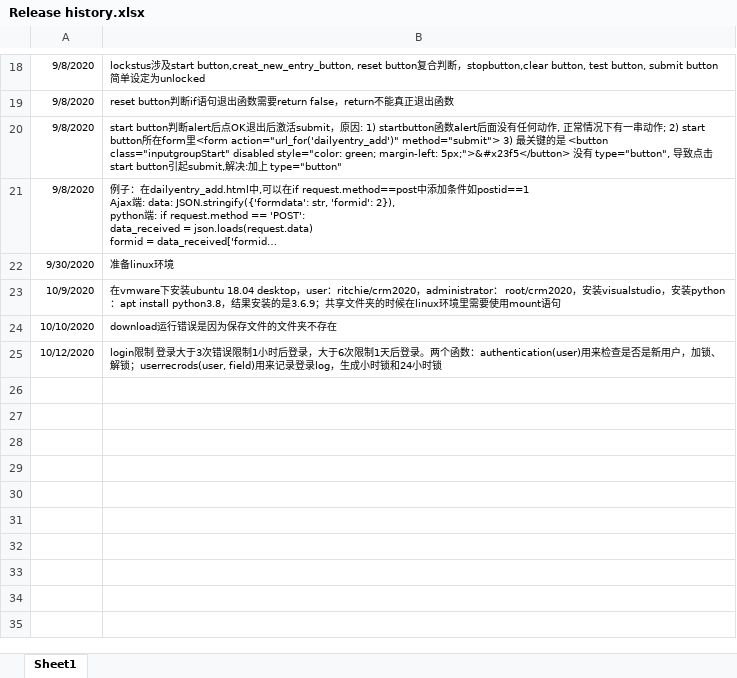
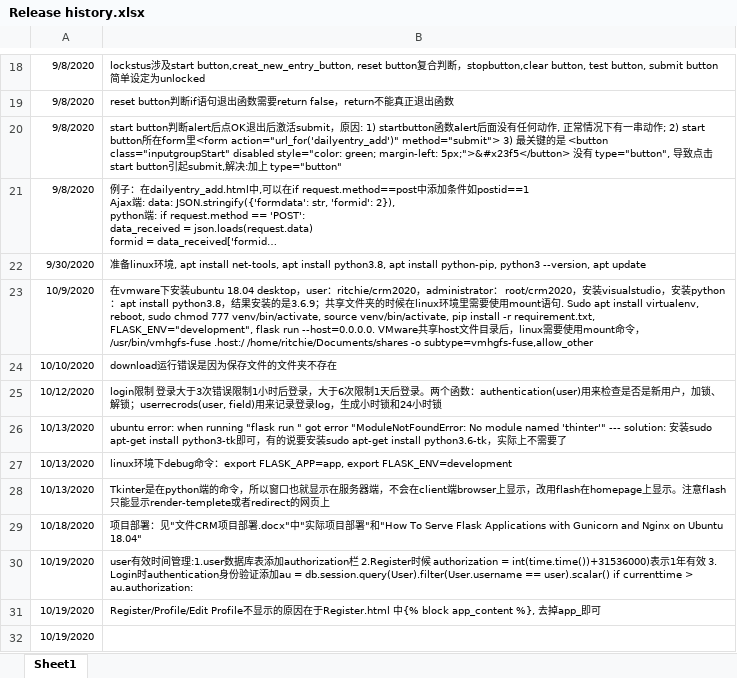
Before and after one commit to ritchie2007/financial-computing-app, an Excel workbook: Release history.xlsx, sheet Sheet1, drawn as a sheet; only a part is shown, gaps mark what is left out; long unchanged cells end in …; values as stored, in another font and other column widths than the file's, no borders; the diff names each change by its address in the sheet, - before the commit and + after, or states it on an @@ line.

Commit message:
Add user expire date authentication

```diff
--- a/Release history.xlsx (sheet Sheet1)
+++ b/Release history.xlsx (sheet Sheet1)
-B22: …备linux环境
+B22: …备linux环境, apt install net-tools, apt install python3.8, apt install python-pip, python3 --version, apt update
-B23: …语句
+B23: …语句. Sudo apt install virtualenv, reboot, sudo chmod 777 venv/bin/activate, source venv/bin/activate, pip install -r requirement.txt, FLASK_ENV="development", flask run --host=0.0.0.0. VMware共享host文件目录后，linux需要使用mount命令，/usr/bin/vmhgfs-fuse .host:/ /home/ritchie/Documents/shares -o subtype=vmhgfs-fuse,allow_other
+row 26: 10/13/2020 | ubuntu error: when running "flask run " got error "ModuleNotFoundError: No module named 'thinter'" --- solution: 安装sudo apt-get install python3-tk即可，有的说要安装sudo apt-get install python3.6-tk，实际上不需要了
+row 27: 10/13/2020 | linux环境下debug命令：export FLASK_APP=app, export FLASK_ENV=development
+row 28: 10/13/2020 | Tkinter是在python端的命令，所以窗口也就显示在服务器端，不会在client端browser上显示，改用flash在homepage上显示。注意flash只能显示render-templete或者redirect的网页上
+row 29: 10/18/2020 | 项目部署：见"文件CRM项目部署.docx"中"实际项目部署"和"How To Serve Flask Applications with Gunicorn and Nginx on Ubuntu 18.04"
+row 30: 10/19/2020 | user有效时间管理:1.user数据库表添加authorization栏 2.Register时候 authorization = int(time.time())+31536000)表示1年有效 3. Login时authentication身份验证添加au = db.session.query(User).filter(User.username == user).scalar() if currenttime > au.authorization:
+row 31: 10/19/2020 | Register/Profile/Edit Profile不显示的原因在于Register.html 中{% block app_content %}, 去掉app_即可
+row 32: 10/19/2020
```
Also changed, not shown: 9 other files.
